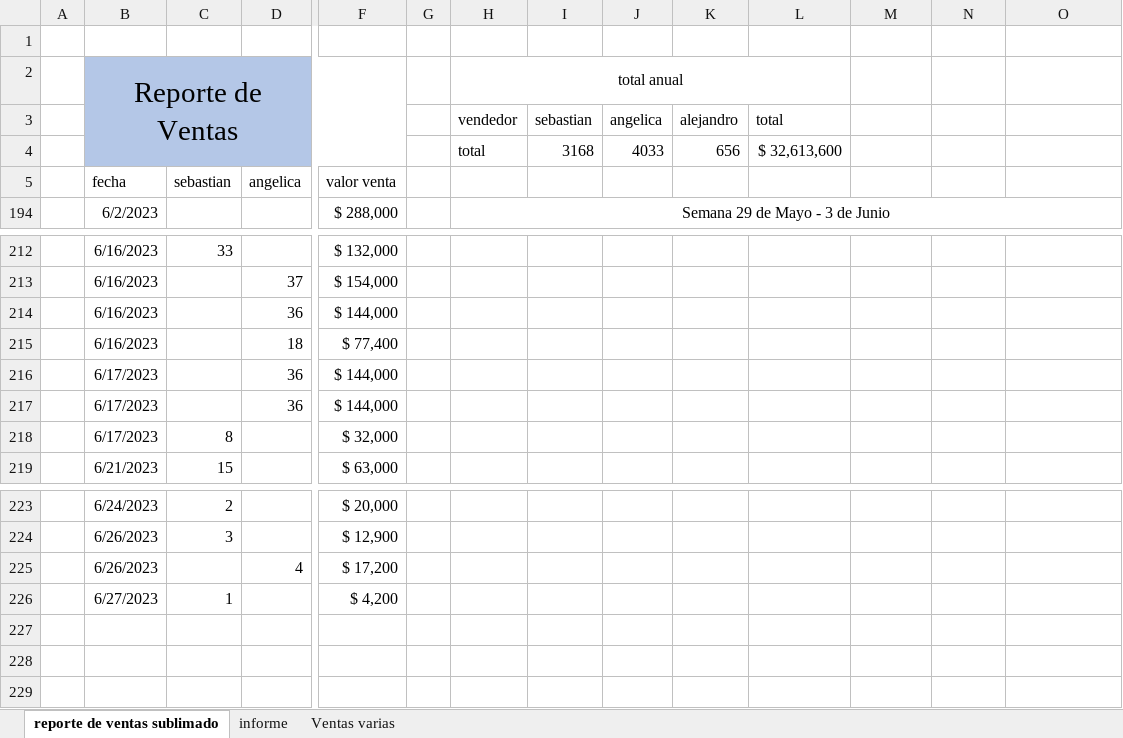
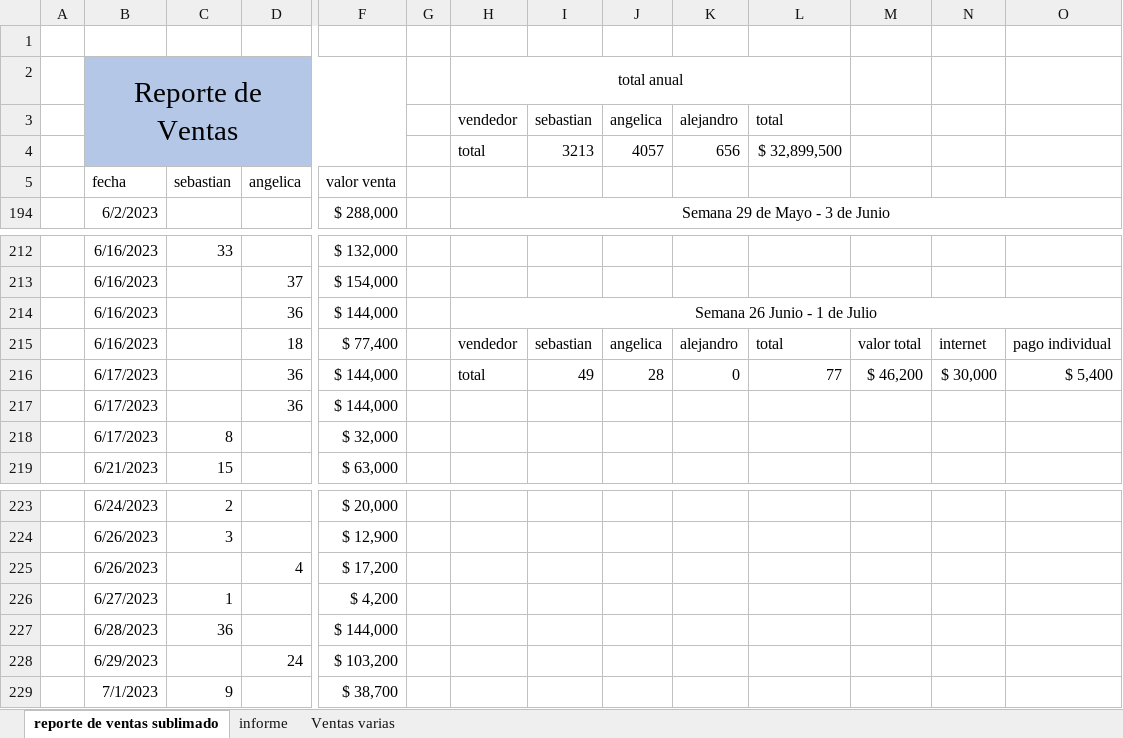
Before and after one commit to sebastia9330/repositorio-personal-2022-2023, an Excel workbook: reporte ventas.xlsx, sheet reporte de ventas sublimado, drawn as a sheet; only a part is shown, gaps mark what is left out; values as stored, in another font and other column widths than the file's, no borders; charts and pictures and table styles not drawn; removed rows and columns are numbered as before the commit, all else as after; rows hold the shown columns only; the diff names each change by its address in the sheet, - before the commit and + after, or states it on an @@ line.

```diff
--- a/reporte ventas.xlsx (sheet reporte de ventas sublimado)
+++ b/reporte ventas.xlsx (sheet reporte de ventas sublimado)
-row 4:  |  |  |  |  |  | total | 3168 | 4033 | 656 | $ 32,613,600
+row 4:  |  |  |  |  |  | total | 3213 | 4057 | 656 | $ 32,899,500
-H214: (empty)
+H214: Semana 26 Junio - 1 de Julio
+H214:O214 merged
-row 215:  | 6/16/2023 |  | 18 | $ 77,400
-row 216:  | 6/17/2023 |  | 36 | $ 144,000
+row 215:  | 6/16/2023 |  | 18 | $ 77,400 |  | vendedor | sebastian | angelica | alejandro | total | valor total | internet | pago individual
+row 216:  | 6/17/2023 |  | 36 | $ 144,000 |  | total | 49 | 28 | 0 | 77 | $ 46,200 | $ 30,000 | $ 5,400
+row 227:  | 6/28/2023 | 36 |  | $ 144,000
+row 228:  | 6/29/2023 |  | 24 | $ 103,200
+row 229:  | 7/1/2023 | 9 |  | $ 38,700
```
Also changed, not shown: hidden cells, charts or pictures, 5 other files.
